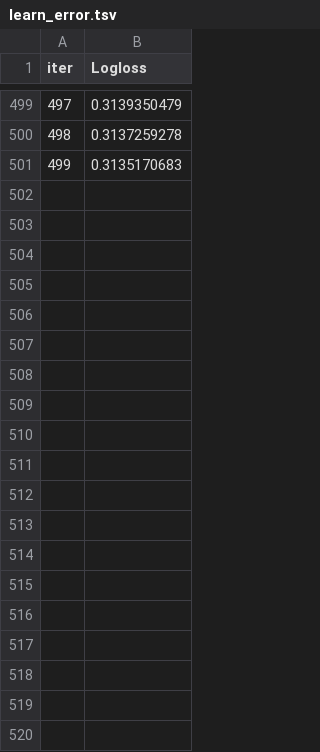
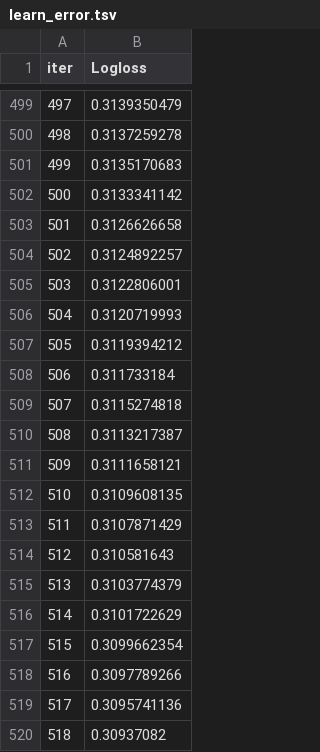
Before and after one commit to Manuelsierra95/data-science, a TSV file: Spaceship-Titanic/catboost_info/learn_error.tsv, drawn as a sheet; only a part is shown, gaps mark what is left out; the diff covers the shown part only; the diff names each change by its address in the sheet, - before the commit and + after, or states it on an @@ line.

```diff
--- a/Spaceship-Titanic/catboost_info/learn_error.tsv
+++ b/Spaceship-Titanic/catboost_info/learn_error.tsv
+row 502: 500 | 0.3133341142
+row 503: 501 | 0.3126626658
+row 504: 502 | 0.3124892257
+row 505: 503 | 0.3122806001
+row 506: 504 | 0.3120719993
+row 507: 505 | 0.3119394212
+row 508: 506 | 0.311733184
+row 509: 507 | 0.3115274818
+row 510: 508 | 0.3113217387
+row 511: 509 | 0.3111658121
+row 512: 510 | 0.3109608135
+row 513: 511 | 0.3107871429
+row 514: 512 | 0.310581643
+row 515: 513 | 0.3103774379
+row 516: 514 | 0.3101722629
+row 517: 515 | 0.3099662354
+row 518: 516 | 0.3097789266
+row 519: 517 | 0.3095741136
+row 520: 518 | 0.30937082
```
Also changed, not shown: 81 added rows elsewhere in this file, Spaceship-Titanic/catboost_info/time_left.tsv, 5 other files.
